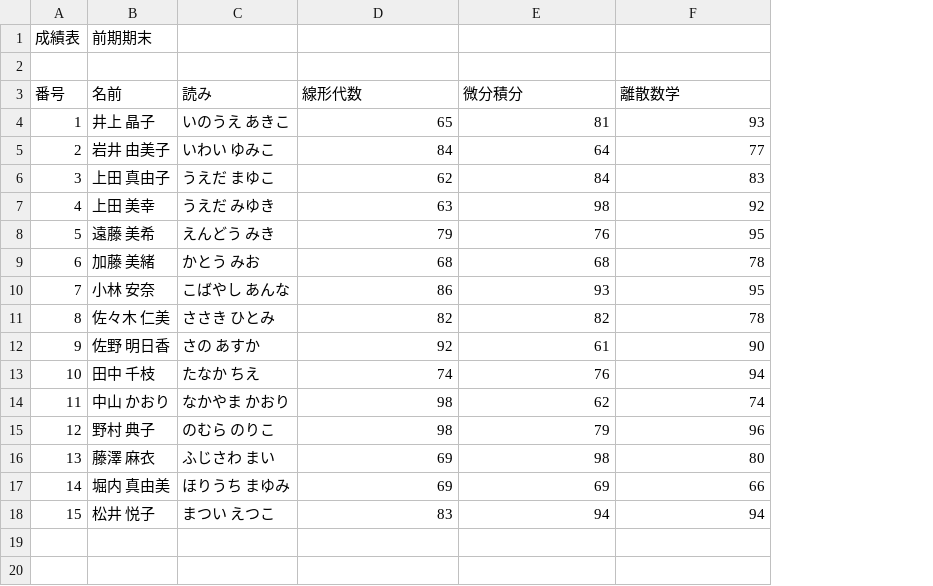
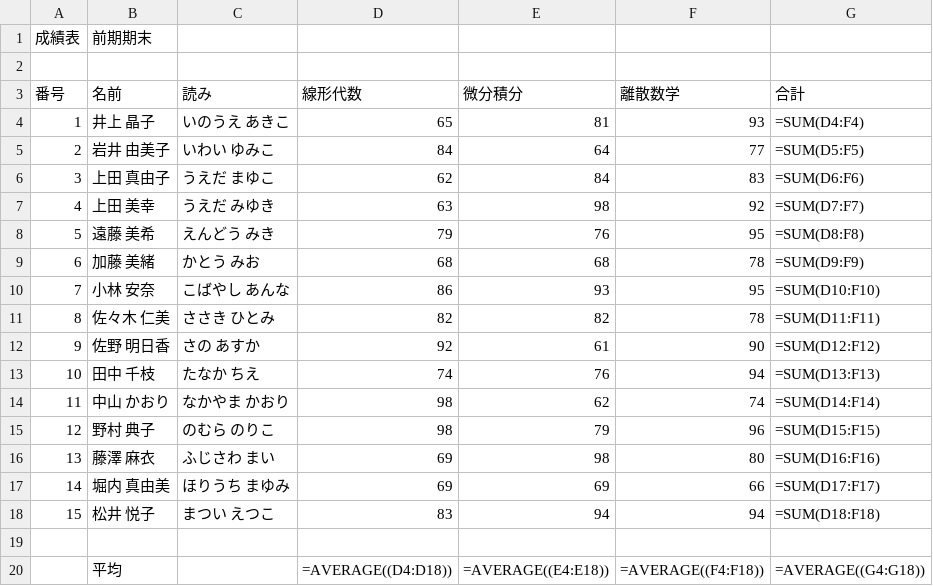
Before and after one commit to KaoruHOSOKAWA/gas_study, a CSV file: 01.csv, drawn as a sheet; the diff names each change by its address in the sheet, - before the commit and + after, or states it on an @@ line.

```diff
--- a/01.csv
+++ b/01.csv
+column G (合計), rows 4-18: =SUM(D4:F4) | =SUM(D5:F5) | =SUM(D6:F6) | =SUM(D7:F7) | =SUM(D8:F8) | =SUM(D9:F9) | =SUM(D10:F10) | =SUM(D11:F11) | =SUM(D12:F12) | =SUM(D13:F13) | =SUM(D14:F14) | =SUM(D15:F15) | =SUM(D16:F16) | =SUM(D17:F17) | =SUM(D18:F18)
+row 19: (empty)
+row 20:  | 平均 |  | =AVERAGE((D4:D18)) | =AVERAGE((E4:E18)) | =AVERAGE((F4:F18)) | =AVERAGE((G4:G18))
```
Also changed, not shown: 3 other files.
